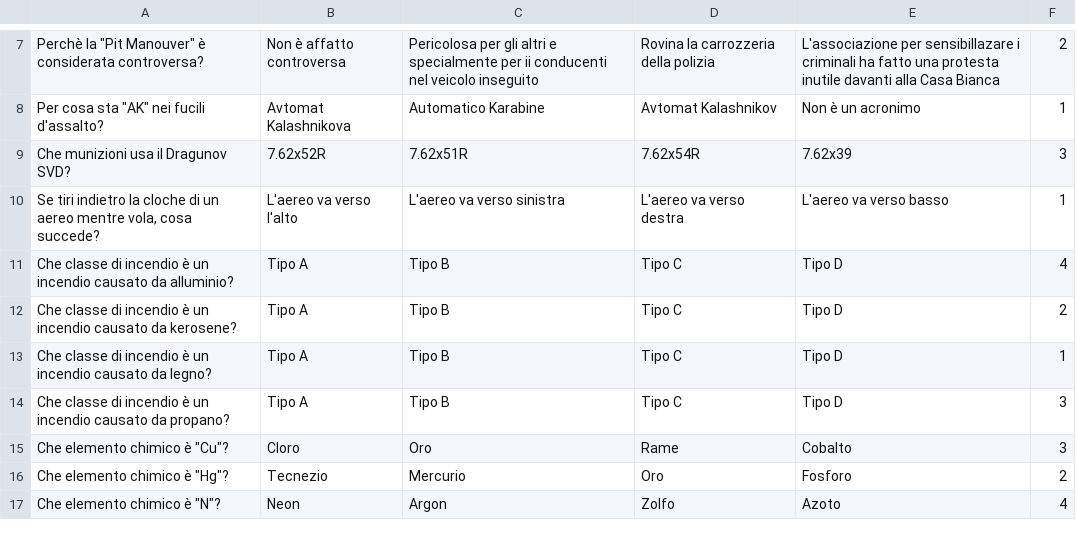
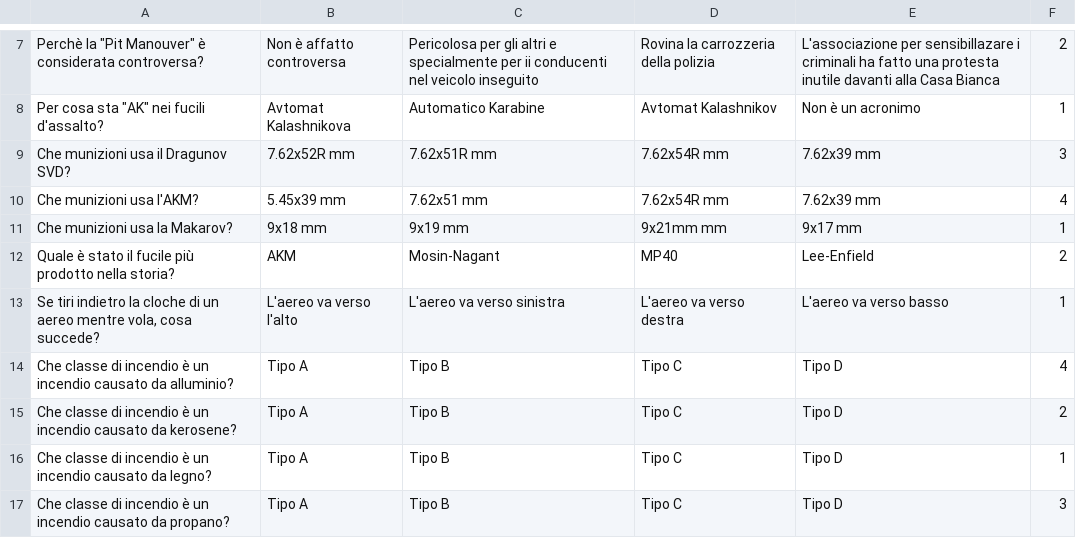
Before and after one commit to vehap24/GestioneQuiz, a CSV file: Domande.csv, drawn as a sheet; only a part is shown, gaps mark what is left out; the shorter side is filled out with more unchanged rows.

Commit message:
Aggiunte domande

```diff
--- a/Domande.csv
+++ b/Domande.csv
@@ -8,3 +8,6 @@ Perchè la "Pit Manouver" è considerata controversa?|Non è affatto controversa
 Per cosa sta "AK" nei fucili d'assalto?|Avtomat Kalashnikova|Automatico Karabine|Avtomat Kalashnikov|Non è un acronimo|1
-Che munizioni usa il Dragunov SVD?|7.62x52R|7.62x51R|7.62x54R|7.62x39|3
+Che munizioni usa il Dragunov SVD?|7.62x52R mm|7.62x51R mm|7.62x54R mm|7.62x39 mm|3
+Che munizioni usa l'AKM?|5.45x39 mm|7.62x51 mm|7.62x54R mm|7.62x39 mm|4
+Che munizioni usa la Makarov?|9x18 mm|9x19 mm|9x21mm mm|9x17 mm|1
+Quale è stato il fucile più prodotto nella storia?|AKM|Mosin-Nagant|MP40|Lee-Enfield|2
 Se tiri indietro la cloche di un aereo mentre vola, cosa succede?|L'aereo va verso l'alto|L'aereo va verso sinistra|L'aereo va verso destra|L'aereo va verso basso|1
```
